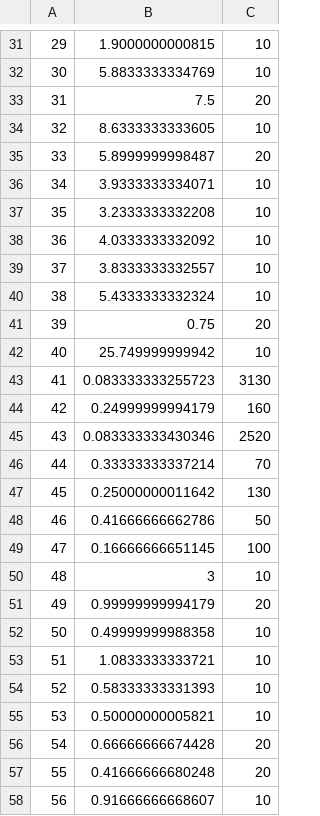
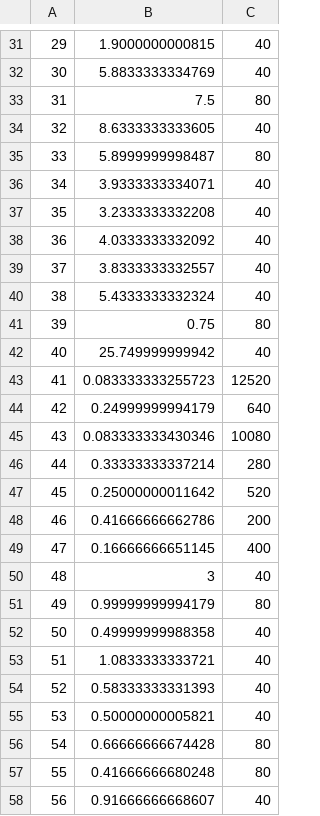
Before and after one commit to FelipeFFerreira/Categorizacao-Dataset, a CSV file: arq_csvs/colun-14.csv, drawn as a sheet; only a part is shown, gaps mark what is left out; the diff covers the shown part only; the diff names each change by its address in the sheet, - before the commit and + after, or states it on an @@ line.

```diff
--- a/arq_csvs/colun-14.csv
+++ b/arq_csvs/colun-14.csv
-C31:C32: 10
+C31:C32: 40
-C33: 20
+C33: 80
-C34: 10
+C34: 40
-C35: 20
+C35: 80
-C36:C40: 10
+C36:C40: 40
-C41: 20
+C41: 80
-C42: 10
+C42: 40
-C43: 3130
+C43: 12520
-C44: 160
+C44: 640
-C45: 2520
+C45: 10080
-C46: 70
+C46: 280
-C47: 130
+C47: 520
-C48: 50
+C48: 200
-C49: 100
+C49: 400
-C50: 10
+C50: 40
-C51: 20
+C51: 80
-C52:C55: 10
+C52:C55: 40
-C56:C57: 20
+C56:C57: 80
-C58: 10
+C58: 40
```
Also changed, not shown: 32 edited cells elsewhere in this file, arq_csvs/colun-11.csv, arq_csvs/colun-12.csv, 21 other files.
